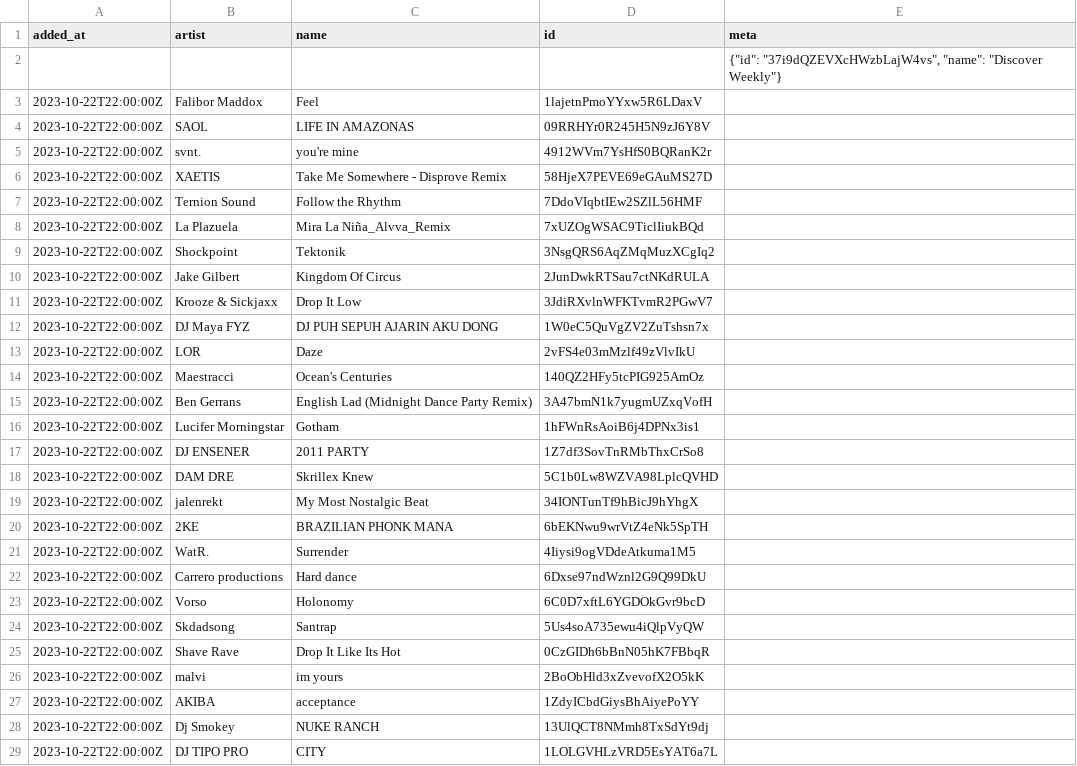
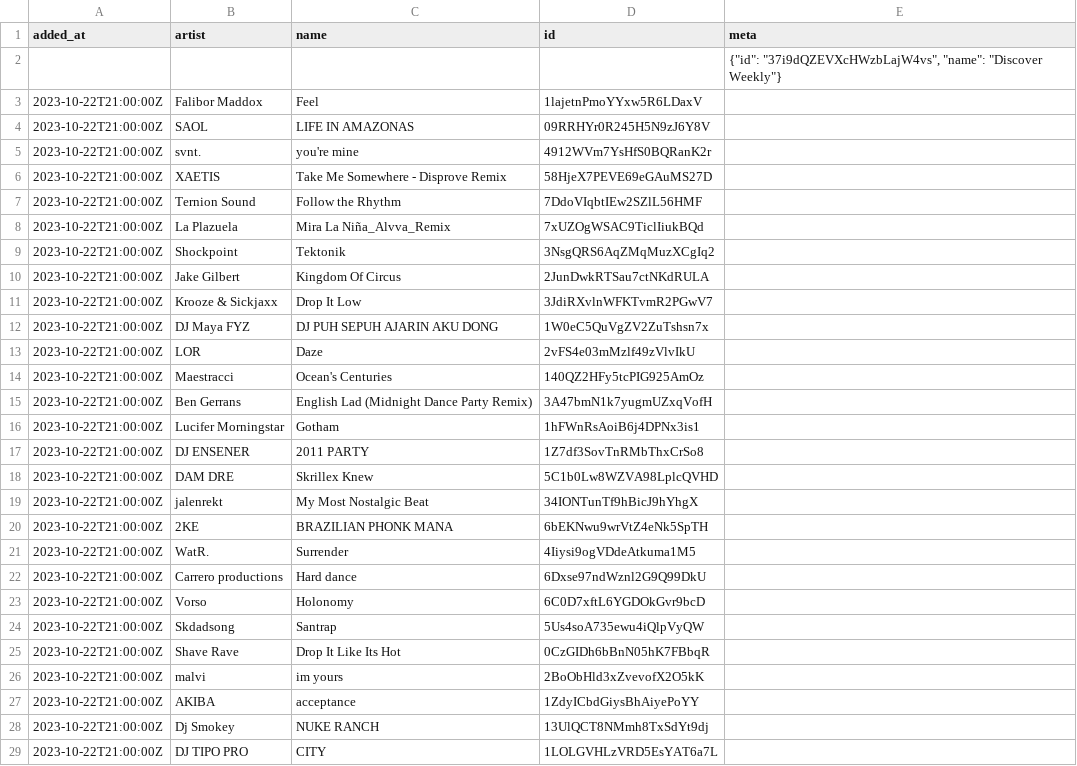
Before and after one commit to pingw33n/spotify_backup_data, a CSV file: data/playlists/Discover Weekly 37i9dQZEVXcHWzbLajW4vs.csv, drawn as a sheet; only a part is shown; the diff covers the shown part only.

```diff
--- a/data/playlists/Discover Weekly 37i9dQZEVXcHWzbLajW4vs.csv
+++ b/data/playlists/Discover Weekly 37i9dQZEVXcHWzbLajW4vs.csv
@@ -2,28 +2,28 @@ added_at,artist,name,id,meta
 ,,,,"{""id"": ""37i9dQZEVXcHWzbLajW4vs"", ""name"": ""Discover Weekly""}"
-2023-10-22T22:00:00Z,Falibor Maddox,Feel,1lajetnPmoYYxw5R6LDaxV,
-2023-10-22T22:00:00Z,SAOL,LIFE IN AMAZONAS,09RRHYr0R245H5N9zJ6Y8V,
-2023-10-22T22:00:00Z,svnt.,you're mine,4912WVm7YsHfS0BQRanK2r,
-2023-10-22T22:00:00Z,XAETIS,Take Me Somewhere - Disprove Remix,58HjeX7PEVE69eGAuMS27D,
-2023-10-22T22:00:00Z,Ternion Sound,Follow the Rhythm,7DdoVIqbtIEw2SZlL56HMF,
-2023-10-22T22:00:00Z,La Plazuela,Mira La Niña_Alvva_Remix,7xUZOgWSAC9TiclIiukBQd,
-2023-10-22T22:00:00Z,Shockpoint,Tektonik,3NsgQRS6AqZMqMuzXCgIq2,
-2023-10-22T22:00:00Z,Jake Gilbert,Kingdom Of Circus,2JunDwkRTSau7ctNKdRULA,
-2023-10-22T22:00:00Z,Krooze & Sickjaxx,Drop It Low,3JdiRXvlnWFKTvmR2PGwV7,
-2023-10-22T22:00:00Z,DJ Maya FYZ,DJ PUH SEPUH AJARIN AKU DONG,1W0eC5QuVgZV2ZuTshsn7x,
-2023-10-22T22:00:00Z,LOR,Daze,2vFS4e03mMzlf49zVlvIkU,
-2023-10-22T22:00:00Z,Maestracci,Ocean's Centuries,140QZ2HFy5tcPIG925AmOz,
-2023-10-22T22:00:00Z,Ben Gerrans,English Lad (Midnight Dance Party Remix),3A47bmN1k7yugmUZxqVofH,
-2023-10-22T22:00:00Z,Lucifer Morningstar,Gotham,1hFWnRsAoiB6j4DPNx3is1,
-2023-10-22T22:00:00Z,DJ ENSENER,2011 PARTY,1Z7df3SovTnRMbThxCrSo8,
-2023-10-22T22:00:00Z,DAM DRE,Skrillex Knew,5C1b0Lw8WZVA98LplcQVHD,
-2023-10-22T22:00:00Z,jalenrekt,My Most Nostalgic Beat,34IONTunTf9hBicJ9hYhgX,
-2023-10-22T22:00:00Z,2KE,BRAZILIAN PHONK MANA,6bEKNwu9wrVtZ4eNk5SpTH,
-2023-10-22T22:00:00Z,WatR.,Surrender,4Iiysi9ogVDdeAtkuma1M5,
-2023-10-22T22:00:00Z,Carrero productions,Hard dance,6Dxse97ndWznl2G9Q99DkU,
-2023-10-22T22:00:00Z,Vorso,Holonomy,6C0D7xftL6YGDOkGvr9bcD,
-2023-10-22T22:00:00Z,Skdadsong,Santrap,5Us4soA735ewu4iQlpVyQW,
-2023-10-22T22:00:00Z,Shave Rave,Drop It Like Its Hot,0CzGIDh6bBnN05hK7FBbqR,
-2023-10-22T22:00:00Z,malvi,im yours,2BoObHld3xZvevofX2O5kK,
-2023-10-22T22:00:00Z,AKIBA,acceptance,1ZdyICbdGiysBhAiyePoYY,
-2023-10-22T22:00:00Z,Dj Smokey,NUKE RANCH,13UlQCT8NMmh8TxSdYt9dj,
-2023-10-22T22:00:00Z,DJ TIPO PRO,CITY,1LOLGVHLzVRD5EsYAT6a7L,
+2023-10-22T21:00:00Z,Falibor Maddox,Feel,1lajetnPmoYYxw5R6LDaxV,
+2023-10-22T21:00:00Z,SAOL,LIFE IN AMAZONAS,09RRHYr0R245H5N9zJ6Y8V,
+2023-10-22T21:00:00Z,svnt.,you're mine,4912WVm7YsHfS0BQRanK2r,
+2023-10-22T21:00:00Z,XAETIS,Take Me Somewhere - Disprove Remix,58HjeX7PEVE69eGAuMS27D,
+2023-10-22T21:00:00Z,Ternion Sound,Follow the Rhythm,7DdoVIqbtIEw2SZlL56HMF,
+2023-10-22T21:00:00Z,La Plazuela,Mira La Niña_Alvva_Remix,7xUZOgWSAC9TiclIiukBQd,
+2023-10-22T21:00:00Z,Shockpoint,Tektonik,3NsgQRS6AqZMqMuzXCgIq2,
+2023-10-22T21:00:00Z,Jake Gilbert,Kingdom Of Circus,2JunDwkRTSau7ctNKdRULA,
+2023-10-22T21:00:00Z,Krooze & Sickjaxx,Drop It Low,3JdiRXvlnWFKTvmR2PGwV7,
+2023-10-22T21:00:00Z,DJ Maya FYZ,DJ PUH SEPUH AJARIN AKU DONG,1W0eC5QuVgZV2ZuTshsn7x,
+2023-10-22T21:00:00Z,LOR,Daze,2vFS4e03mMzlf49zVlvIkU,
+2023-10-22T21:00:00Z,Maestracci,Ocean's Centuries,140QZ2HFy5tcPIG925AmOz,
+2023-10-22T21:00:00Z,Ben Gerrans,English Lad (Midnight Dance Party Remix),3A47bmN1k7yugmUZxqVofH,
+2023-10-22T21:00:00Z,Lucifer Morningstar,Gotham,1hFWnRsAoiB6j4DPNx3is1,
+2023-10-22T21:00:00Z,DJ ENSENER,2011 PARTY,1Z7df3SovTnRMbThxCrSo8,
+2023-10-22T21:00:00Z,DAM DRE,Skrillex Knew,5C1b0Lw8WZVA98LplcQVHD,
+2023-10-22T21:00:00Z,jalenrekt,My Most Nostalgic Beat,34IONTunTf9hBicJ9hYhgX,
+2023-10-22T21:00:00Z,2KE,BRAZILIAN PHONK MANA,6bEKNwu9wrVtZ4eNk5SpTH,
+2023-10-22T21:00:00Z,WatR.,Surrender,4Iiysi9ogVDdeAtkuma1M5,
+2023-10-22T21:00:00Z,Carrero productions,Hard dance,6Dxse97ndWznl2G9Q99DkU,
+2023-10-22T21:00:00Z,Vorso,Holonomy,6C0D7xftL6YGDOkGvr9bcD,
+2023-10-22T21:00:00Z,Skdadsong,Santrap,5Us4soA735ewu4iQlpVyQW,
+2023-10-22T21:00:00Z,Shave Rave,Drop It Like Its Hot,0CzGIDh6bBnN05hK7FBbqR,
+2023-10-22T21:00:00Z,malvi,im yours,2BoObHld3xZvevofX2O5kK,
+2023-10-22T21:00:00Z,AKIBA,acceptance,1ZdyICbdGiysBhAiyePoYY,
+2023-10-22T21:00:00Z,Dj Smokey,NUKE RANCH,13UlQCT8NMmh8TxSdYt9dj,
+2023-10-22T21:00:00Z,DJ TIPO PRO,CITY,1LOLGVHLzVRD5EsYAT6a7L,
```
Also changed, not shown: 3 edited cells elsewhere in this file, 1 other file.
